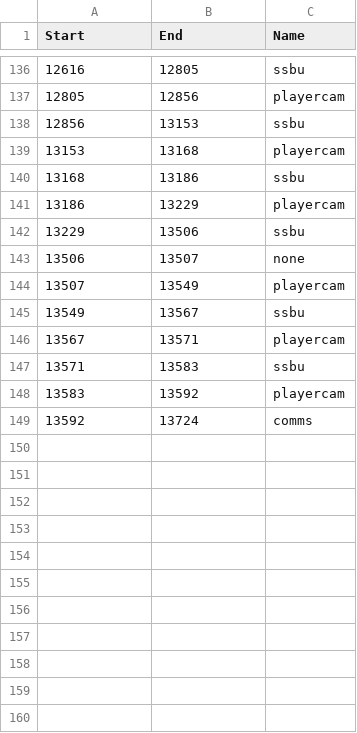
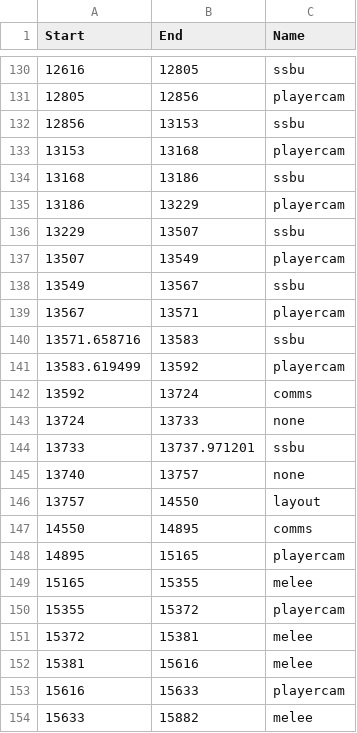
Before and after one commit to Impasse52/vod-assistant, a CSV file: data/smashcon2023_ssbutop32_melee_top8_ssbu_top8.mp4.csv, drawn as a sheet; only a part is shown, gaps mark what is left out; the diff covers the shown part only.

Commit message:
Added smashcon2023 melee segments 	modified:   data/smashcon2023_ssbutop32_melee_top8_ssbu_top8.mp4.csv

```diff
--- a/data/smashcon2023_ssbutop32_melee_top8_ssbu_top8.mp4.csv
+++ b/data/smashcon2023_ssbutop32_melee_top8_ssbu_top8.mp4.csv
@@ -141,4 +135,3 @@ Start,End,Name
 13186,13229,playercam
-13229,13506,ssbu
-13506,13507,none
+13229,13507,ssbu
 13507,13549,playercam
@@ -146,4 +139,16 @@ Start,End,Name
 13567,13571,playercam
-13571,13583,ssbu
-13583,13592,playercam
+13571.658716,13583,ssbu
+13583.619499,13592,playercam
 13592,13724,comms
+13724,13733,none
+13733,13737.971201,ssbu
+13740,13757,none
+13757,14550,layout
+14550,14895,comms
+14895,15165,playercam
+15165,15355,melee
+15355,15372,playercam
+15372,15381,melee
+15381,15616,melee
+15616,15633,playercam
+15633,15882,melee
```
Also changed, not shown: 36 added rows, 6 removed rows and 7 edited cells elsewhere in this file.
